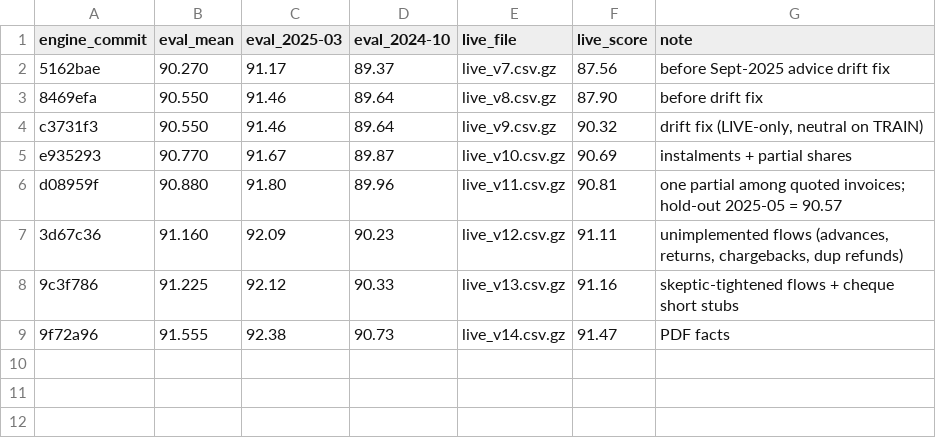
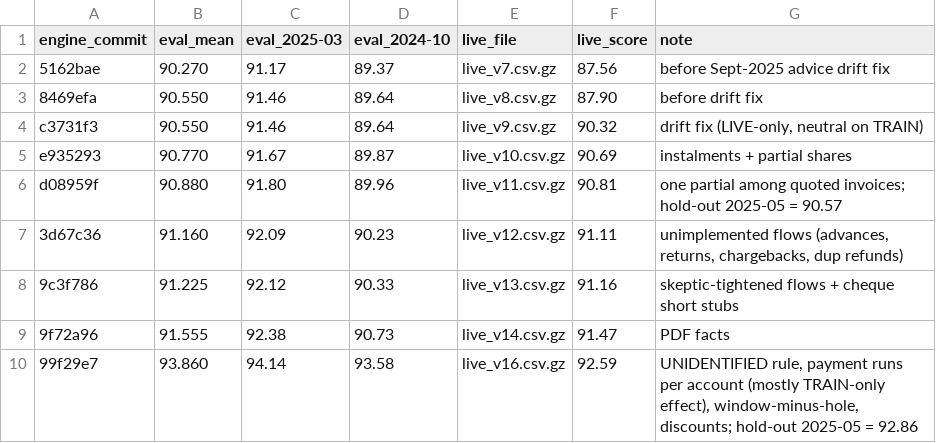
Before and after one commit to Pratyush2586/CuentaMinds, a TSV file: bankrec_calibration.tsv, drawn as a sheet; the diff names each change by its address in the sheet, - before the commit and + after, or states it on an @@ line.

```diff
--- a/bankrec_calibration.tsv
+++ b/bankrec_calibration.tsv
+row 10: 99f29e7 | 93.860 | 94.14 | 93.58 | live_v16.csv.gz | 92.59 | UNIDENTIFIED rule, payment runs per account (mostly TRAIN-only effect), window-minus-hole, discounts; hold-out 2025-05 = 92.86
```
Also changed, not shown: 2 other files.
